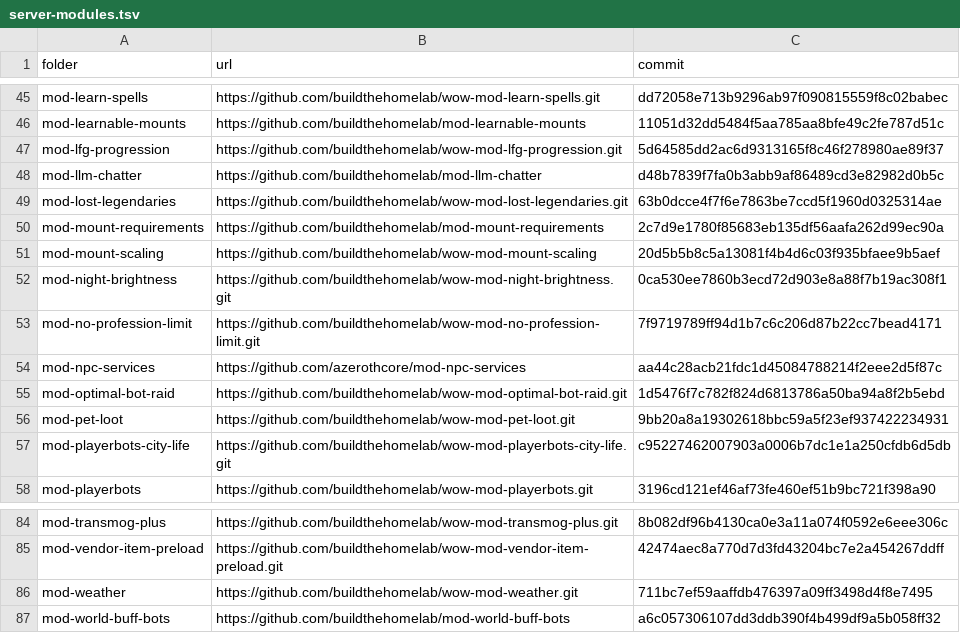
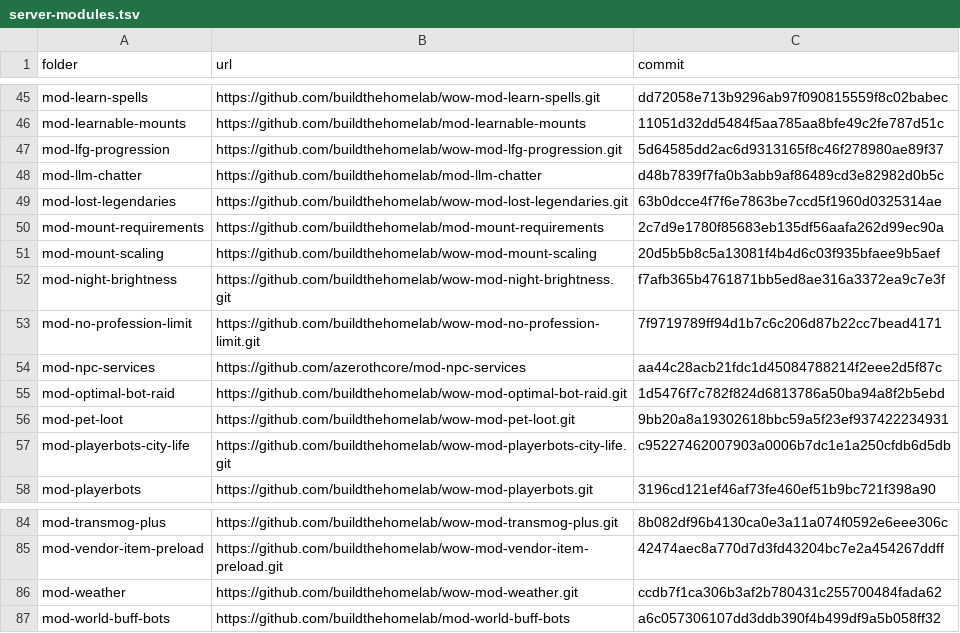
Before and after one commit to buildthehomelab/wow-ci, a TSV file: config/server-modules.tsv, drawn as a sheet; only a part is shown, gaps mark what is left out.

```diff
--- a/config/server-modules.tsv
+++ b/config/server-modules.tsv
@@ -51,3 +51,3 @@ mod-mount-requirements	https://github.com/buildthehomelab/mod-mount-requirements
 mod-mount-scaling	https://github.com/buildthehomelab/wow-mod-mount-scaling	20d5b5b8c5a13081f4b4d6c03f935bfaee9b5aef
-mod-night-brightness	https://github.com/buildthehomelab/wow-mod-night-brightness.git	0ca530ee7860b3ecd72d903e8a88f7b19ac308f1
+mod-night-brightness	https://github.com/buildthehomelab/wow-mod-night-brightness.git	f7afb365b4761871bb5ed8ae316a3372ea9c7e3f
 mod-no-profession-limit	https://github.com/buildthehomelab/wow-mod-no-profession-limit.git	7f9719789ff94d1b7c6c206d87b22cc7bead4171
@@ -85,3 +85,3 @@ mod-transmog-plus	https://github.com/buildthehomelab/wow-mod-transmog-plus.git	8
 mod-vendor-item-preload	https://github.com/buildthehomelab/wow-mod-vendor-item-preload.git	42474aec8a770d7d3fd43204bc7e2a454267ddff
-mod-weather	https://github.com/buildthehomelab/wow-mod-weather.git	711bc7ef59aaffdb476397a09ff3498d4f8e7495
+mod-weather	https://github.com/buildthehomelab/wow-mod-weather.git	ccdb7f1ca306b3af2b780431c255700484fada62
 mod-world-buff-bots	https://github.com/buildthehomelab/mod-world-buff-bots	a6c057306107dd3ddb390f4b499df9a5b058ff32
```
